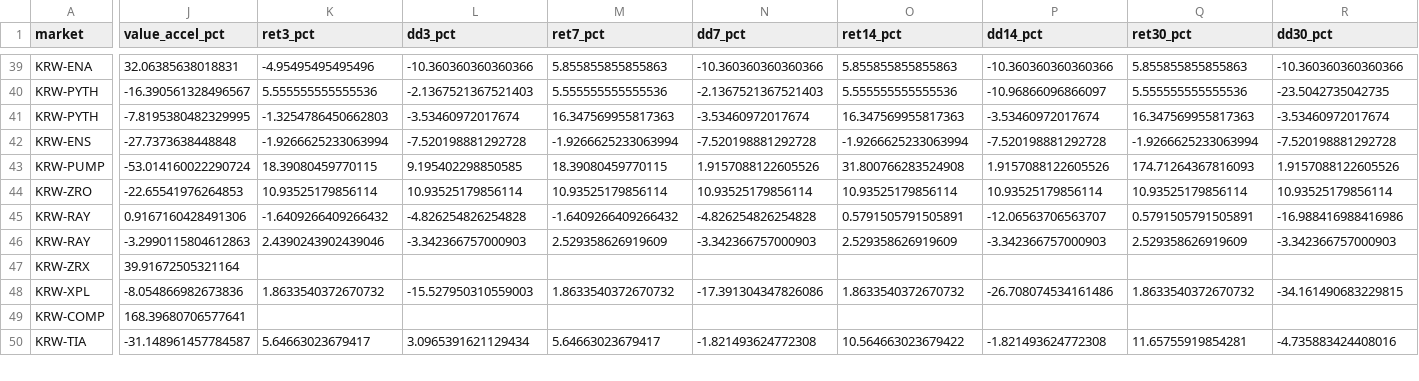
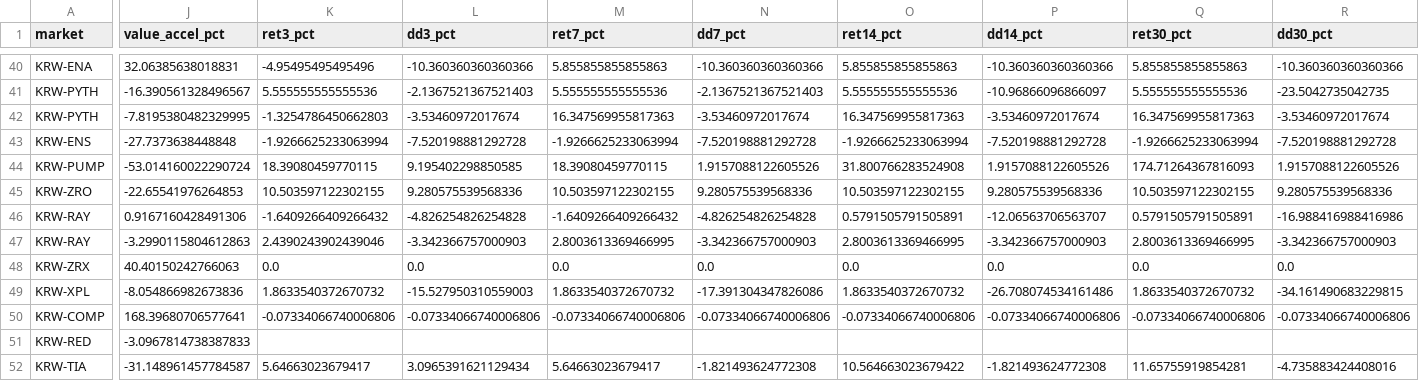
Before and after one commit to lcwkingka-collab/upbit-scanner, a CSV file: data/latest_ma120_backtest_v4.csv, drawn as a sheet; only a part is shown, gaps mark what is left out; addresses are those after the commit; rows hold the shown columns only; the diff covers the shown part only; the diff names each change by its address in the sheet, - before the commit and + after, or states it on an @@ line.

```diff
--- a/data/latest_ma120_backtest_v4.csv
+++ b/data/latest_ma120_backtest_v4.csv
-K45 (ret3_pct): 10.93525179856114
+K45 (ret3_pct): 10.503597122302155
-L45 (dd3_pct): 10.93525179856114
+L45 (dd3_pct): 9.280575539568336
-M45 (ret7_pct): 10.93525179856114
+M45 (ret7_pct): 10.503597122302155
-N45 (dd7_pct): 10.93525179856114
+N45 (dd7_pct): 9.280575539568336
-O45 (ret14_pct): 10.93525179856114
+O45 (ret14_pct): 10.503597122302155
-P45 (dd14_pct): 10.93525179856114
+P45 (dd14_pct): 9.280575539568336
-Q45 (ret30_pct): 10.93525179856114
+Q45 (ret30_pct): 10.503597122302155
-R45 (dd30_pct): 10.93525179856114
+R45 (dd30_pct): 9.280575539568336
-M47 (ret7_pct): 2.529358626919609
+M47 (ret7_pct): 2.8003613369466995
-O47 (ret14_pct): 2.529358626919609
+O47 (ret14_pct): 2.8003613369466995
-Q47 (ret30_pct): 2.529358626919609
+Q47 (ret30_pct): 2.8003613369466995
-J48 (value_accel_pct): 39.91672505321164
+J48 (value_accel_pct): 40.40150242766063
-K48 (ret3_pct): (empty)
+K48 (ret3_pct): 0.0
-L48 (dd3_pct): (empty)
+L48 (dd3_pct): 0.0
-M48 (ret7_pct): (empty)
+M48 (ret7_pct): 0.0
-N48 (dd7_pct): (empty)
+N48 (dd7_pct): 0.0
-O48 (ret14_pct): (empty)
+O48 (ret14_pct): 0.0
-P48 (dd14_pct): (empty)
+P48 (dd14_pct): 0.0
-Q48 (ret30_pct): (empty)
+Q48 (ret30_pct): 0.0
-R48 (dd30_pct): (empty)
+R48 (dd30_pct): 0.0
-K50 (ret3_pct): (empty)
+K50 (ret3_pct): -0.07334066740006806
-L50 (dd3_pct): (empty)
+L50 (dd3_pct): -0.07334066740006806
-M50 (ret7_pct): (empty)
+M50 (ret7_pct): -0.07334066740006806
-N50 (dd7_pct): (empty)
+N50 (dd7_pct): -0.07334066740006806
-O50 (ret14_pct): (empty)
+O50 (ret14_pct): -0.07334066740006806
-P50 (dd14_pct): (empty)
+P50 (dd14_pct): -0.07334066740006806
-Q50 (ret30_pct): (empty)
+Q50 (ret30_pct): -0.07334066740006806
-R50 (dd30_pct): (empty)
+R50 (dd30_pct): -0.07334066740006806
+row 51: KRW-RED | -3.0967814738387833
```
Also changed, not shown: 4 added rows, 2 removed rows and 52 edited cells elsewhere in this file, 12 other files.
